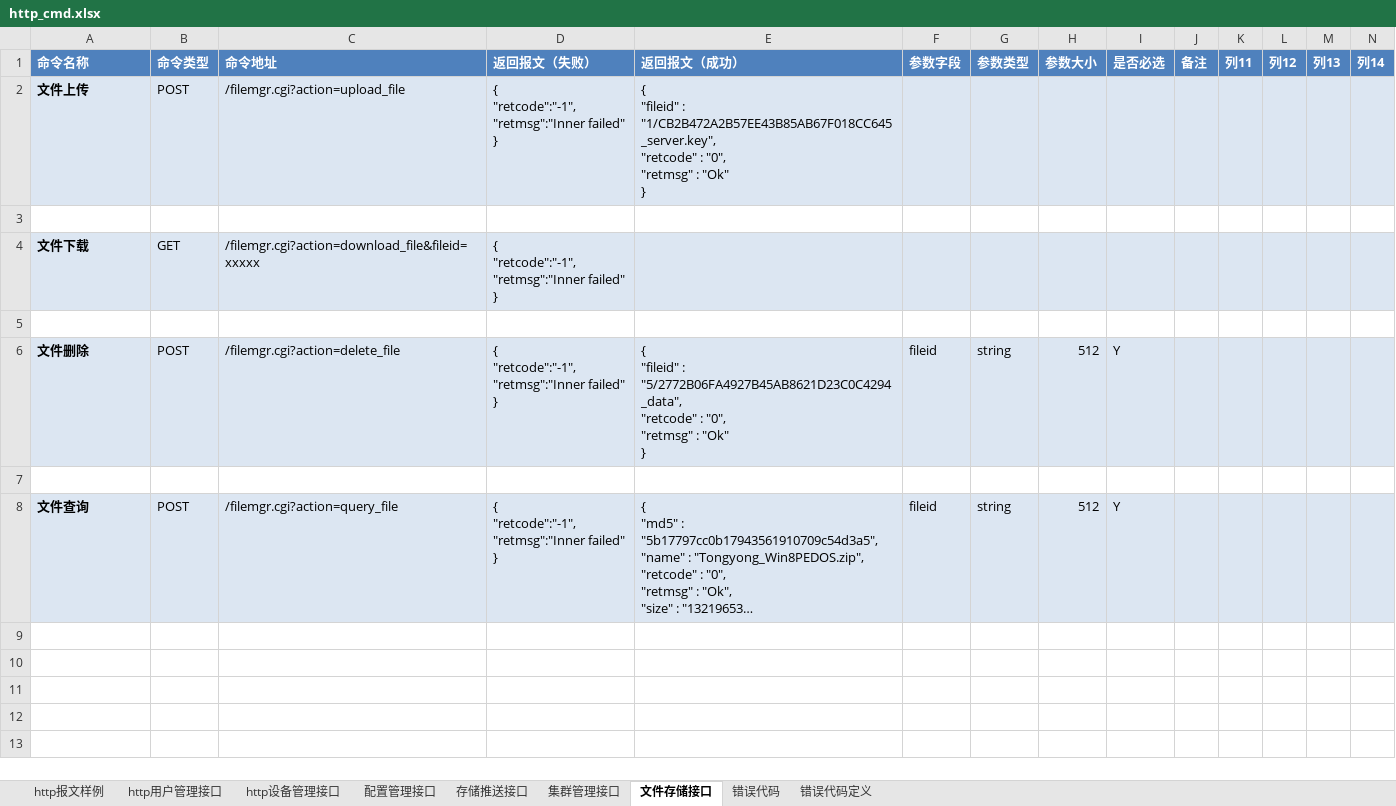
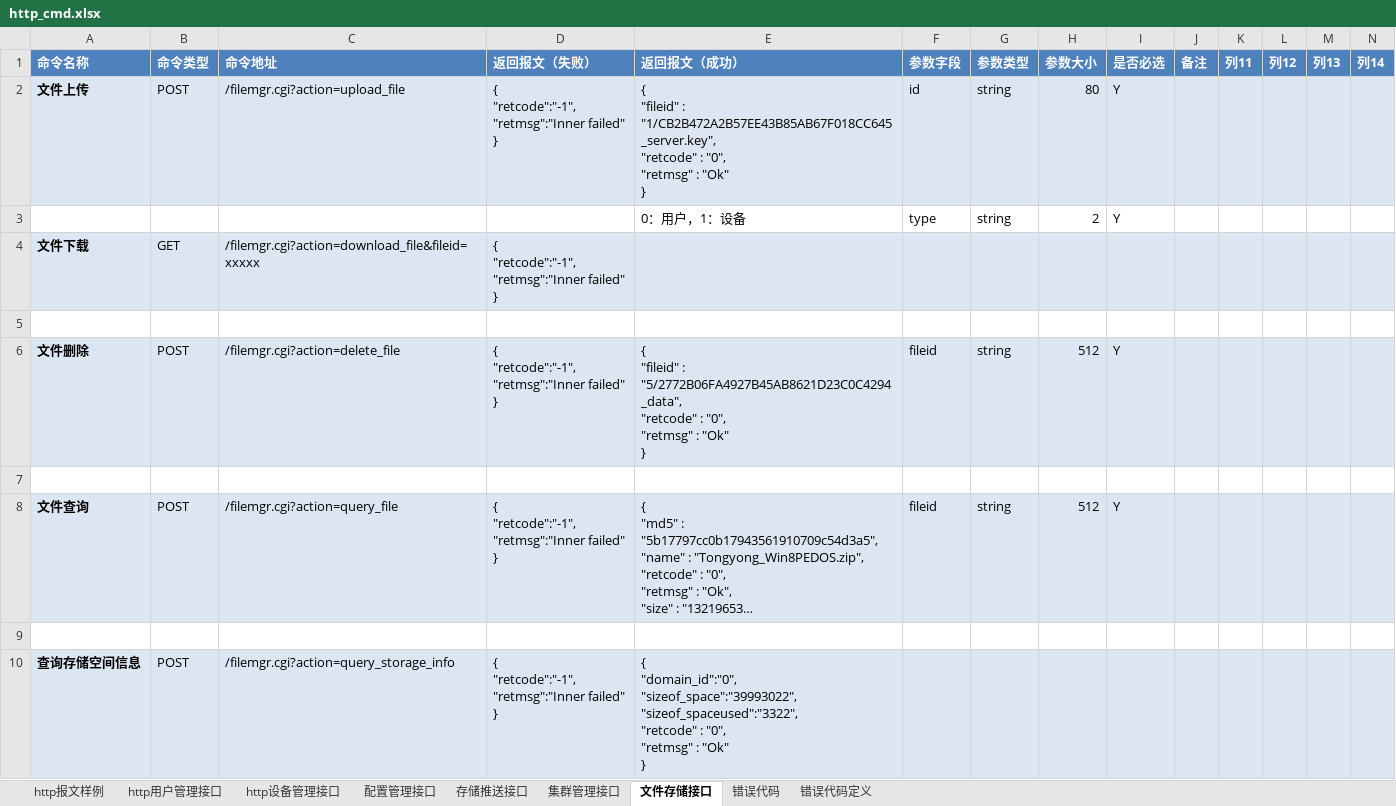
Before and after one commit to GSIL-Monitor/aicode, an Excel workbook: script/http_cmd.xlsx, sheet 文件存储接口, drawn as a sheet; only a part is shown; long unchanged cells end in …; values as stored, in another font and other column widths than the file's, no borders; rows hold the shown columns only; ↵ is a line break in a cell; the diff names each change by its address in the sheet, - before the commit and + after, or states it on an @@ line.

```diff
--- a/script/http_cmd.xlsx (sheet 文件存储接口)
+++ b/script/http_cmd.xlsx (sheet 文件存储接口)
-F2 (参数字段): (empty)
+F2 (参数字段): id
-G2 (参数类型): (empty)
+G2 (参数类型): string
-H2 (参数大小): (empty)
+H2 (参数大小): 80
-I2 (是否必选): (empty)
+I2 (是否必选): Y
-row 3: (empty)
+row 3:  |  |  |  | 0：用户，1：设备 | type | string | 2 | Y
+row 9: (empty)
+row 10: 查询存储空间信息 | POST | /filemgr.cgi?action=query_storage_info | { ↵ "retcode":"-1", ↵ "retmsg":"Inner failed" ↵ } | { ↵ "domain_id":"0", ↵ "sizeof_space":"39993022", ↵ "sizeof_spaceused":"3322", ↵ "retcode" : "0", ↵ "retmsg" : "Ok" ↵ }
```
Also changed, not shown: sheet http用户管理接口, sheet 错误代码, sheet http设备管理接口, sheet 错误代码定义, 22 other files.
